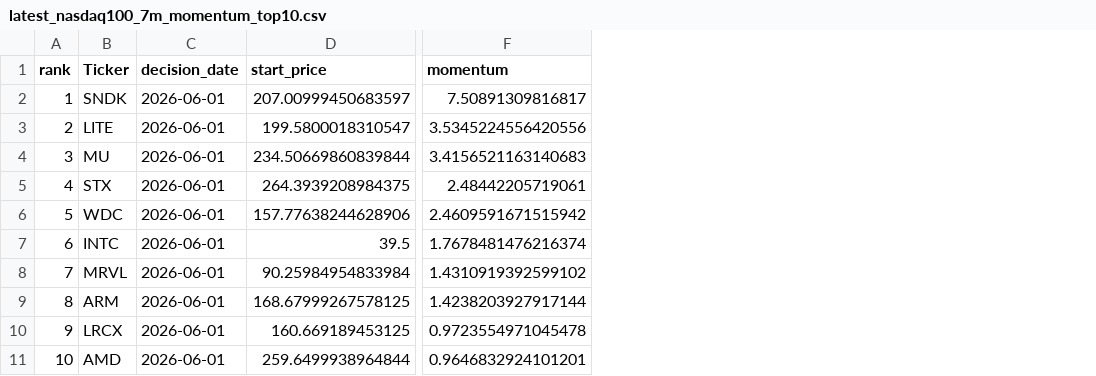
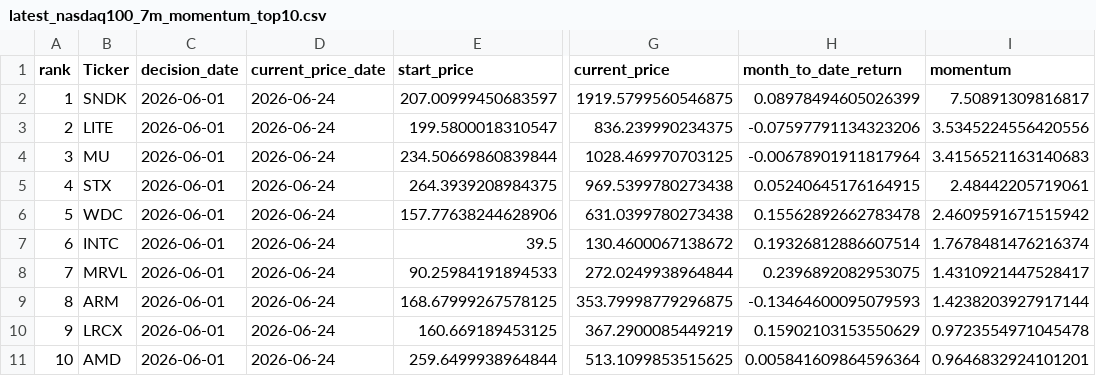
Before and after one commit to James1424/nasdaq100-momentum-ranking, a CSV file: output/latest_nasdaq100_7m_momentum_top10.csv, drawn as a sheet; only a part is shown, gaps mark what is left out; addresses are those after the commit; the diff names each change by its address in the sheet, - before the commit and + after, or states it on an @@ line.

```diff
--- a/output/latest_nasdaq100_7m_momentum_top10.csv
+++ b/output/latest_nasdaq100_7m_momentum_top10.csv
+column D (current_price_date), rows 2-11: all 2026-06-24
+column G (current_price), rows 2-11: 1919.5799560546875 | 836.239990234375 | 1028.469970703125 | 969.5399780273438 | 631.0399780273438 | 130.4600067138672 | 272.0249938964844 | 353.79998779296875 | 367.2900085449219 | 513.1099853515625
+column H (month_to_date_return), rows 2-11: 0.08978494605026399 | -0.07597791134323206 | -0.00678901911817964 | 0.05240645176164915 | 0.15562892662783478 | 0.19326812886607514 | 0.2396892082953075 | -0.13464600095079593 | 0.15902103153550629 | 0.005841609864596364
-E8 (start_price): 90.25984954833984
+E8 (start_price): 90.25984191894533
-I8 (momentum): 1.4310919392599102
+I8 (momentum): 1.4310921447528417
```
Also changed, not shown: output/latest_nasdaq100_3m_momentum_top10.csv, output/latest_nasdaq100_4m_momentum_top10.csv, 5 other files.
